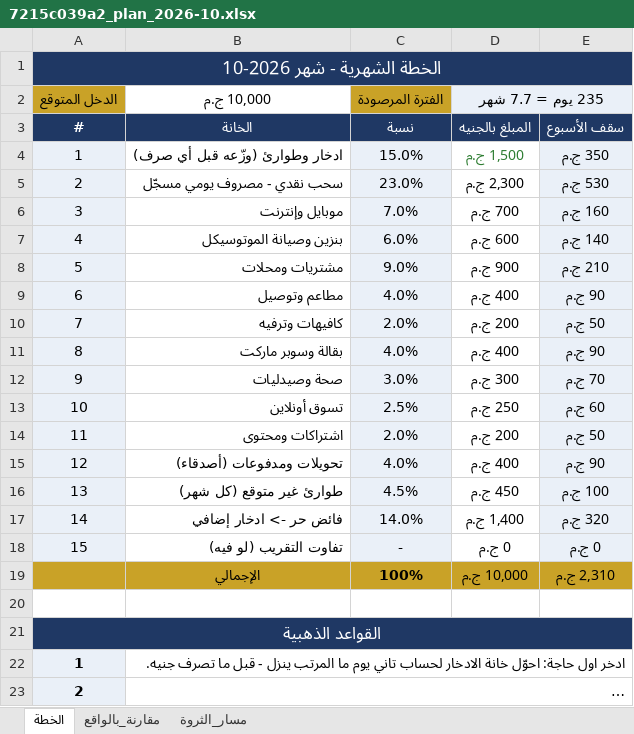
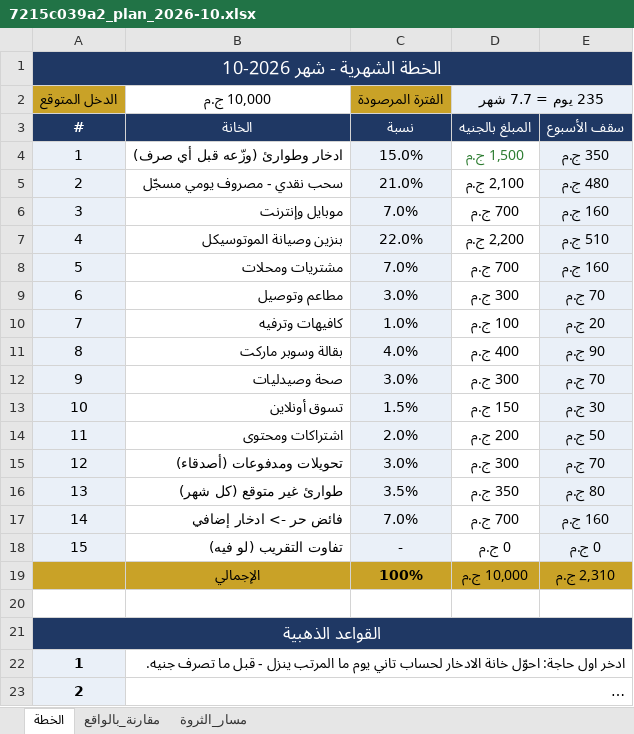
Before and after one commit to yusuf-mohamed0/vault-4a340278, an Excel workbook: 7215c039a2_plan_2026-10.xlsx, sheet الخطة, drawn as a sheet; only a part is shown; long unchanged cells end in …; values as stored, in another font and other column widths than the file's, no borders; the diff names each change by its address in the sheet, - before the commit and + after, or states it on an @@ line.

```diff
--- a/7215c039a2_plan_2026-10.xlsx (sheet الخطة)
+++ b/7215c039a2_plan_2026-10.xlsx (sheet الخطة)
-C5 (الفترة المرصودة): 23.0%
+C5 (الفترة المرصودة): 21.0%
-D5 (235 يوم = 7.7 شهر): 2,300 ج.م
+D5 (235 يوم = 7.7 شهر): 2,100 ج.م
-E5: 530 ج.م
+E5: 480 ج.م
-C7 (الفترة المرصودة): 6.0%
+C7 (الفترة المرصودة): 22.0%
-D7 (235 يوم = 7.7 شهر): 600 ج.م
+D7 (235 يوم = 7.7 شهر): 2,200 ج.م
-E7: 140 ج.م
+E7: 510 ج.م
-C8 (الفترة المرصودة): 9.0%
+C8 (الفترة المرصودة): 7.0%
-D8 (235 يوم = 7.7 شهر): 900 ج.م
+D8 (235 يوم = 7.7 شهر): 700 ج.م
-E8: 210 ج.م
+E8: 160 ج.م
-C9 (الفترة المرصودة): 4.0%
+C9 (الفترة المرصودة): 3.0%
-D9 (235 يوم = 7.7 شهر): 400 ج.م
+D9 (235 يوم = 7.7 شهر): 300 ج.م
-E9: 90 ج.م
+E9: 70 ج.م
-C10 (الفترة المرصودة): 2.0%
+C10 (الفترة المرصودة): 1.0%
-D10 (235 يوم = 7.7 شهر): 200 ج.م
+D10 (235 يوم = 7.7 شهر): 100 ج.م
-E10: 50 ج.م
+E10: 20 ج.م
-C13 (الفترة المرصودة): 2.5%
+C13 (الفترة المرصودة): 1.5%
-D13 (235 يوم = 7.7 شهر): 250 ج.م
+D13 (235 يوم = 7.7 شهر): 150 ج.م
-E13: 60 ج.م
+E13: 30 ج.م
-C15 (الفترة المرصودة): 4.0%
+C15 (الفترة المرصودة): 3.0%
-D15 (235 يوم = 7.7 شهر): 400 ج.م
+D15 (235 يوم = 7.7 شهر): 300 ج.م
-E15: 90 ج.م
+E15: 70 ج.م
-C16 (الفترة المرصودة): 4.5%
+C16 (الفترة المرصودة): 3.5%
-D16 (235 يوم = 7.7 شهر): 450 ج.م
+D16 (235 يوم = 7.7 شهر): 350 ج.م
-E16: 100 ج.م
+E16: 80 ج.م
-C17 (الفترة المرصودة): 14.0%
+C17 (الفترة المرصودة): 7.0%
-D17 (235 يوم = 7.7 شهر): 1,400 ج.م
+D17 (235 يوم = 7.7 شهر): 700 ج.م
-E17: 320 ج.م
+E17: 160 ج.م
```
Also changed, not shown: sheet مسار_الثروة, sheet مقارنة_بالواقع, 2 other files.
